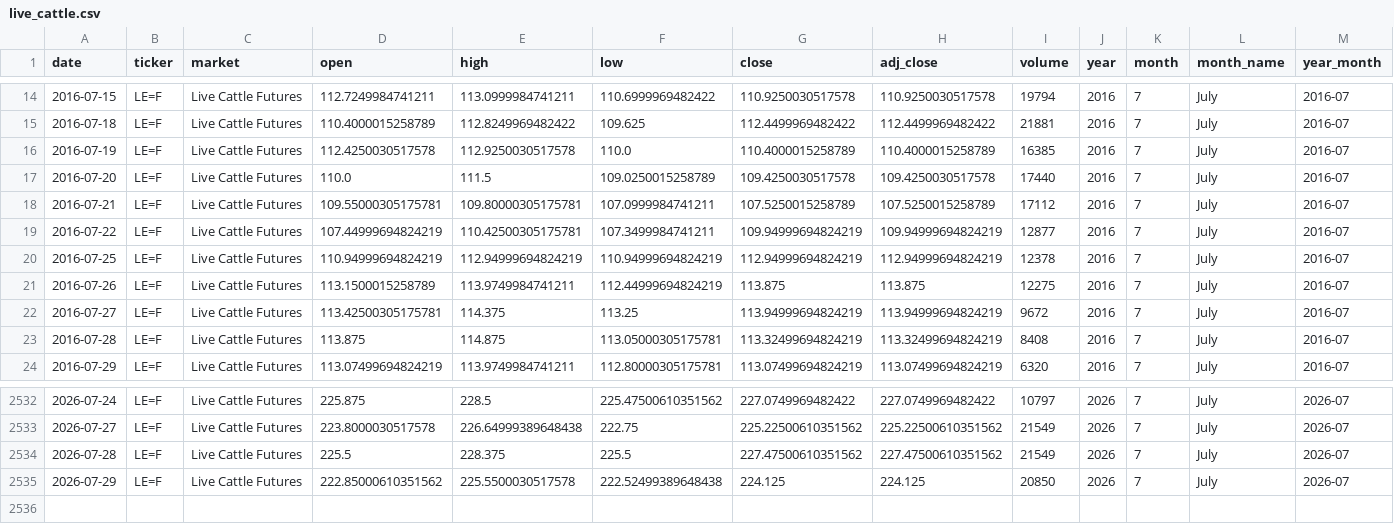
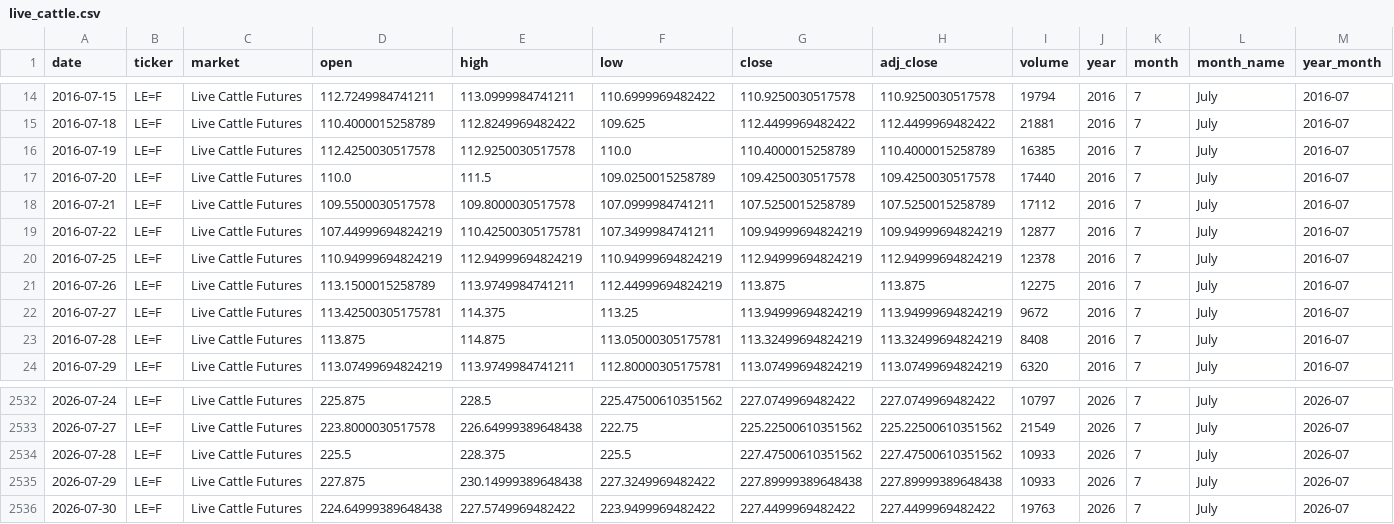
Before and after one commit to franciscomoreno-nicesa/cattle-futures-prices, a CSV file: data/live_cattle.csv, drawn as a sheet; only a part is shown, gaps mark what is left out.

```diff
--- a/data/live_cattle.csv
+++ b/data/live_cattle.csv
@@ -17,3 +17,3 @@
 2016-07-20,LE=F,Live Cattle Futures,110.0,111.5,109.0250015258789,109.4250030517578,109.4250030517578,17440,2016,7,July,2016-07
-2016-07-21,LE=F,Live Cattle Futures,109.55000305175781,109.80000305175781,107.0999984741211,107.5250015258789,107.5250015258789,17112,2016,7,July,2016-07
+2016-07-21,LE=F,Live Cattle Futures,109.5500030517578,109.8000030517578,107.0999984741211,107.5250015258789,107.5250015258789,17112,2016,7,July,2016-07
 2016-07-22,LE=F,Live Cattle Futures,107.44999694824219,110.42500305175781,107.3499984741211,109.94999694824219,109.94999694824219,12877,2016,7,July,2016-07
@@ -2533,3 +2533,4 @@
 2026-07-27,LE=F,Live Cattle Futures,223.8000030517578,226.64999389648438,222.75,225.22500610351562,225.22500610351562,21549,2026,7,July,2026-07
-2026-07-28,LE=F,Live Cattle Futures,225.5,228.375,225.5,227.47500610351562,227.47500610351562,21549,2026,7,July,2026-07
-2026-07-29,LE=F,Live Cattle Futures,222.85000610351562,225.5500030517578,222.52499389648438,224.125,224.125,20850,2026,7,July,2026-07
+2026-07-28,LE=F,Live Cattle Futures,225.5,228.375,225.5,227.47500610351562,227.47500610351562,10933,2026,7,July,2026-07
+2026-07-29,LE=F,Live Cattle Futures,227.875,230.14999389648438,227.3249969482422,227.89999389648438,227.89999389648438,10933,2026,7,July,2026-07
+2026-07-30,LE=F,Live Cattle Futures,224.64999389648438,227.5749969482422,223.9499969482422,227.4499969482422,227.4499969482422,19763,2026,7,July,2026-07
```
Also changed, not shown: data/cattle_futures_combined.csv, data/feeder_cattle.csv.
